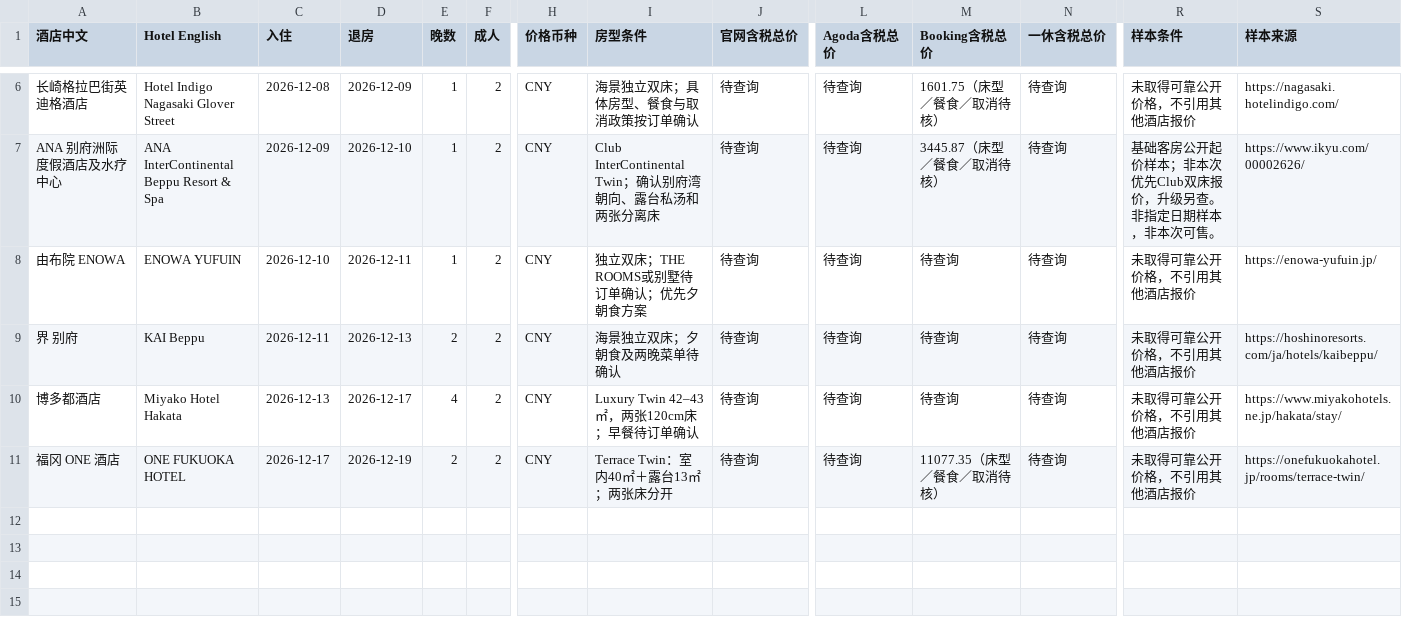
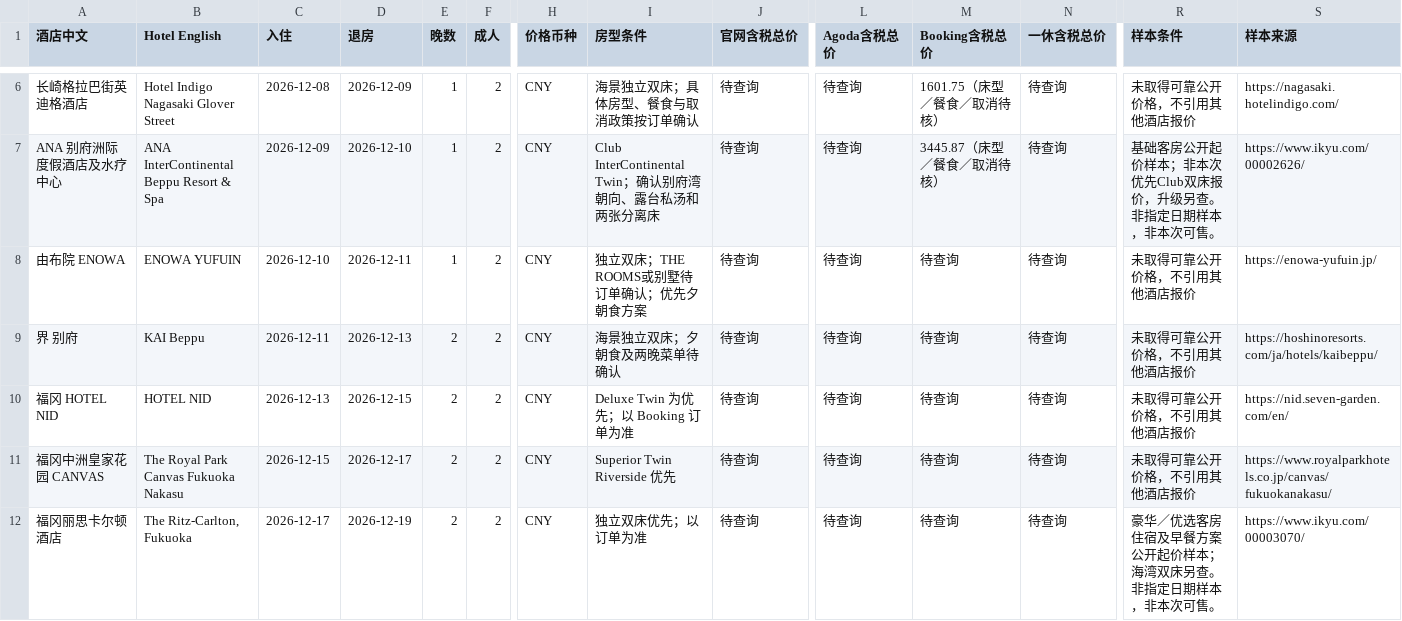
Before and after one commit to zxinrain/japan-autumn-2026, a CSV file: hotel-comparison.csv, drawn as a sheet; only a part is shown, gaps mark what is left out; rows hold the shown columns only; the diff names each change by its address in the sheet, - before the commit and + after, or states it on an @@ line.

Commit message:
Update Fukuoka stays, day trips and local dining

```diff
--- a/hotel-comparison.csv
+++ b/hotel-comparison.csv
-A10 (酒店中文): 博多都酒店
+A10 (酒店中文): 福冈 HOTEL NID
-B10 (Hotel English): Miyako Hotel Hakata
+B10 (Hotel English): HOTEL NID
-D10 (退房): 2026-12-17
+D10 (退房): 2026-12-15
-E10 (晚数): 4
+E10 (晚数): 2
-I10 (房型条件): Luxury Twin 42–43㎡，两张120cm床；早餐待订单确认
+I10 (房型条件): Deluxe Twin 为优先；以 Booking 订单为准
-S10 (样本来源): https://www.miyakohotels.ne.jp/hakata/stay/
+S10 (样本来源): https://nid.seven-garden.com/en/
-A11 (酒店中文): 福冈 ONE 酒店
+A11 (酒店中文): 福冈中洲皇家花园 CANVAS
-B11 (Hotel English): ONE FUKUOKA HOTEL
+B11 (Hotel English): The Royal Park Canvas Fukuoka Nakasu
-C11 (入住): 2026-12-17
+C11 (入住): 2026-12-15
-D11 (退房): 2026-12-19
+D11 (退房): 2026-12-17
-I11 (房型条件): Terrace Twin：室内40㎡＋露台13㎡；两张床分开
+I11 (房型条件): Superior Twin Riverside 优先
-M11 (Booking含税总价): 11077.35（床型／餐食／取消待核）
+M11 (Booking含税总价): 待查询
-S11 (样本来源): https://onefukuokahotel.jp/rooms/terrace-twin/
+S11 (样本来源): https://www.royalparkhotels.co.jp/canvas/fukuokanakasu/
+row 12: 福冈丽思卡尔顿酒店 | The Ritz-Carlton, Fukuoka | 2026-12-17 | 2026-12-19 | 2 | 2 | CNY | 独立双床优先；以订单为准 | 待查询 | 待查询 | 待查询 | 待查询 | 豪华／优选客房住宿及早餐方案公开起价样本；海湾双床另查。 非指定日期样本，非本次可售。 | https://www.ikyu.com/00003070/
```
Also changed, not shown: cost-estimate.csv, 28 other files.
